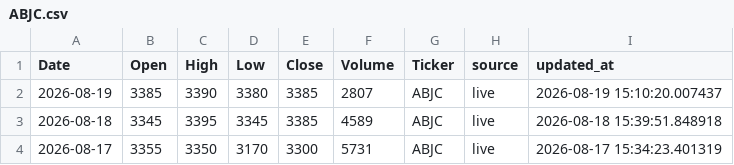
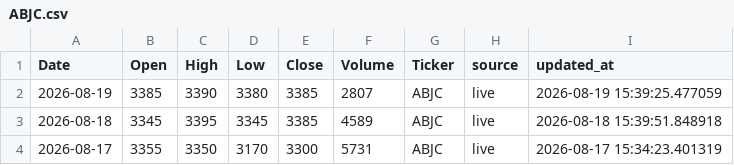
Before and after one commit to dkonanjp/dbbrvm, a CSV file: dbhistorical/ABJC.csv, drawn as a sheet; only a part is shown.

```diff
--- a/dbhistorical/ABJC.csv
+++ b/dbhistorical/ABJC.csv
@@ -1,3 +1,3 @@
 Date,Open,High,Low,Close,Volume,Ticker,source,updated_at
-2026-08-19,3385,3390,3380,3385,2807,ABJC,live,2026-08-19 15:10:20.007437
+2026-08-19,3385,3390,3380,3385,2807,ABJC,live,2026-08-19 15:39:25.477059
 2026-08-18,3345,3395,3345,3385,4589,ABJC,live,2026-08-18 15:39:51.848918
```
Also changed, not shown: dbhistorical/BICB.csv, dbhistorical/BICC.csv, 44 other files.
